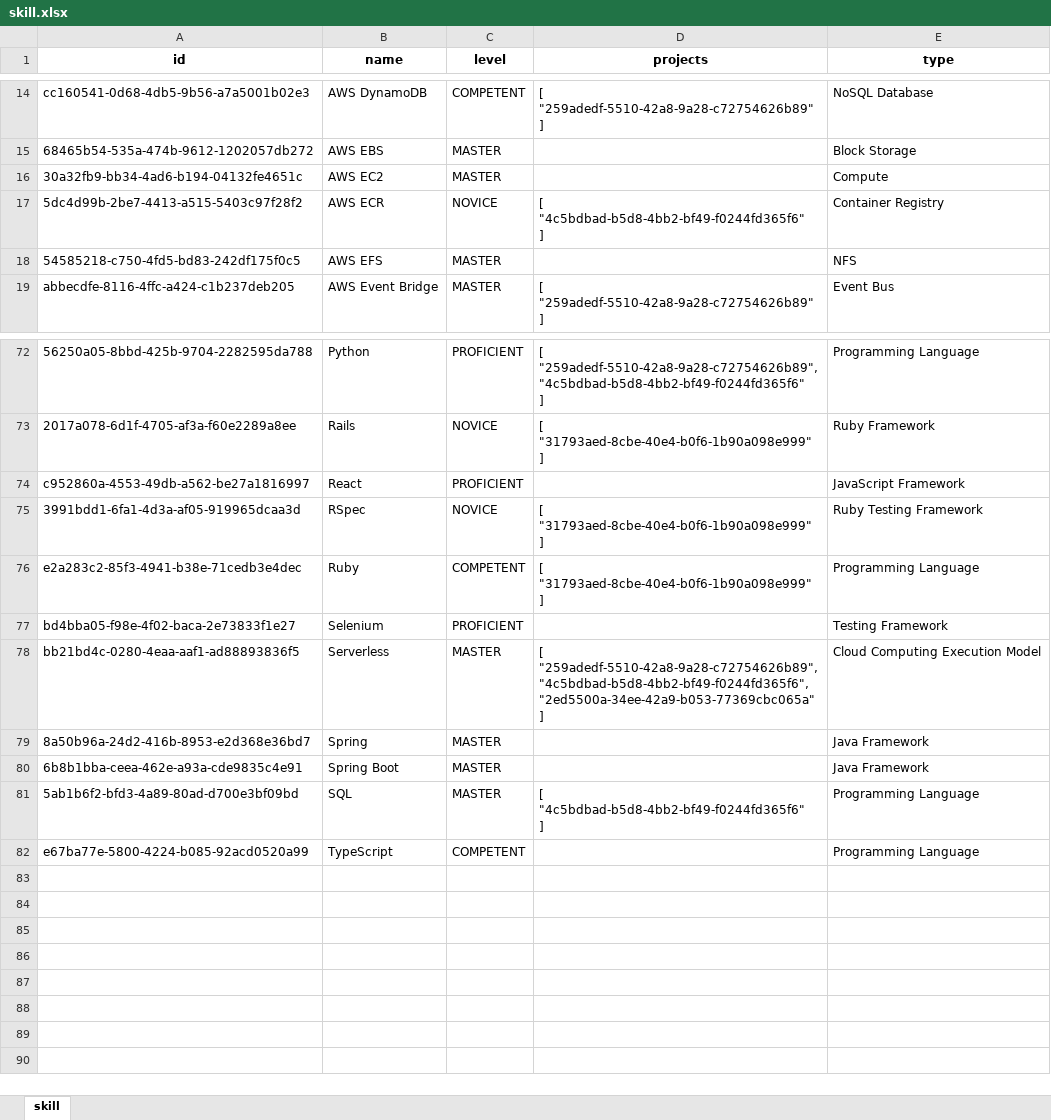
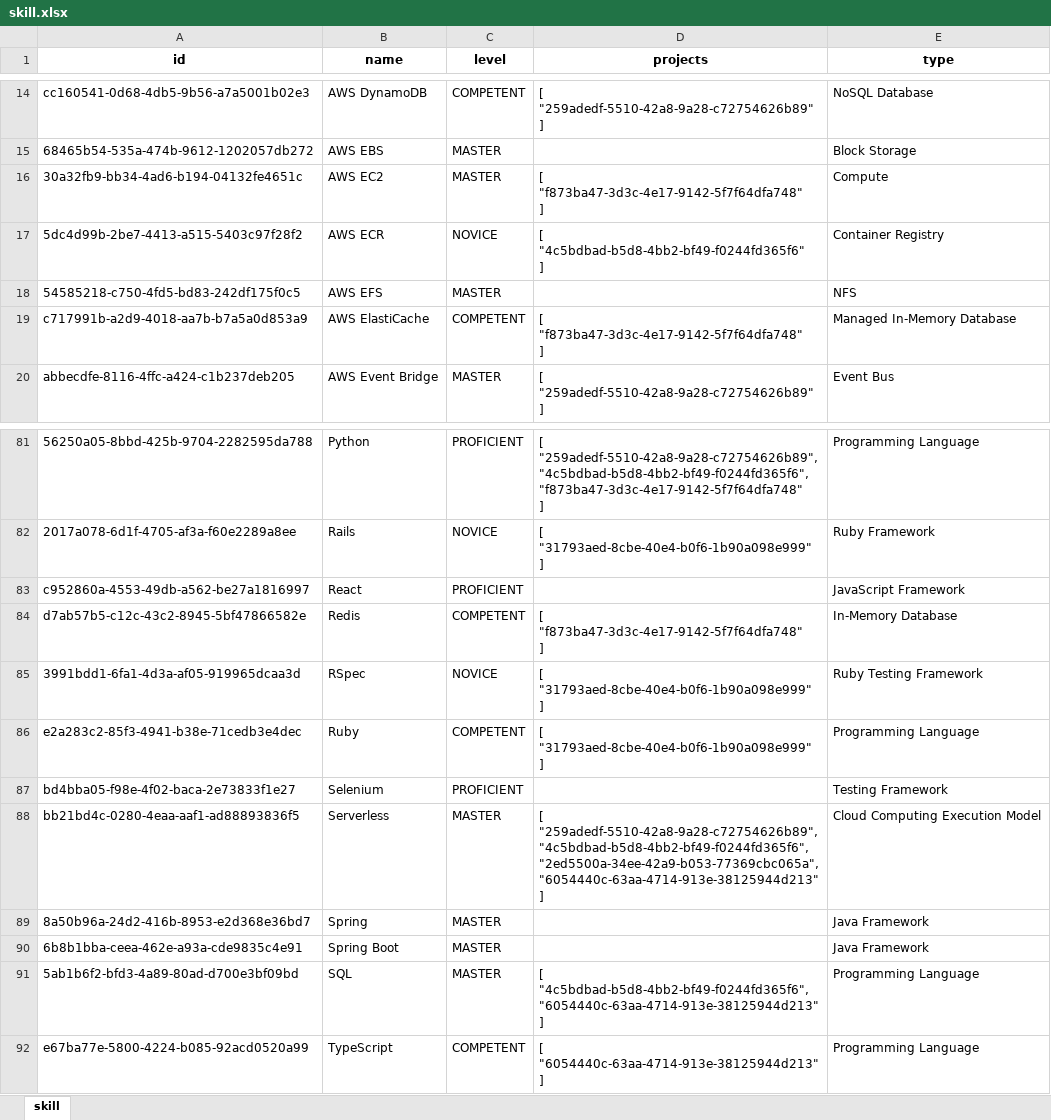
Before and after one commit to wheeleruniverse/multicloud-resume, an Excel workbook: data/xlsx/skill.xlsx, sheet skill, drawn as a sheet; only a part is shown, gaps mark what is left out; values as stored, in another font and other column widths than the file's, no borders; addresses are those after the commit; ↵ is a line break in a cell; the diff covers the shown part only; the diff names each change by its address in the sheet, - before the commit and + after, or states it on an @@ line.

Commit message:
Data Updates
- new project data
- new skill data

```diff
--- a/data/xlsx/skill.xlsx (sheet skill)
+++ b/data/xlsx/skill.xlsx (sheet skill)
-D16 (projects): (empty)
+D16 (projects): [ ↵ "f873ba47-3d3c-4e17-9142-5f7f64dfa748" ↵ ]
+row 19: c717991b-a2d9-4018-aa7b-b7a5a0d853a9 | AWS ElastiCache | COMPETENT | [ ↵ "f873ba47-3d3c-4e17-9142-5f7f64dfa748" ↵ ] | Managed In-Memory Database
-D81 (projects): [ ↵ "259adedf-5510-42a8-9a28-c72754626b89", ↵ "4c5bdbad-b5d8-4bb2-bf49-f0244fd365f6" ↵ ]
+D81 (projects): [ ↵ "259adedf-5510-42a8-9a28-c72754626b89", ↵ "4c5bdbad-b5d8-4bb2-bf49-f0244fd365f6", ↵ "f873ba47-3d3c-4e17-9142-5f7f64dfa748" ↵ ]
+row 84: d7ab57b5-c12c-43c2-8945-5bf47866582e | Redis | COMPETENT | [ ↵ "f873ba47-3d3c-4e17-9142-5f7f64dfa748" ↵ ] | In-Memory Database
-D88 (projects): …"259adedf-5510-42a8-9a28-c72754626b89", ↵ "4c5bdbad-b5d8-4bb2-bf49-f0244fd365f6", ↵ "2ed5500a-34ee-42a9-b053-77369cbc065a" ↵ ]
+D88 (projects): …"259adedf-5510-42a8-9a28-c72754626b89", ↵ "4c5bdbad-b5d8-4bb2-bf49-f0244fd365f6", ↵ "2ed5500a-34ee-42a9-b053-77369cbc065a", ↵ "6054440c-63aa-4714-913e-38125944d213" ↵ ]
-D91 (projects): [ ↵ "4c5bdbad-b5d8-4bb2-bf49-f0244fd365f6" ↵ ]
+D91 (projects): [ ↵ "4c5bdbad-b5d8-4bb2-bf49-f0244fd365f6", ↵ "6054440c-63aa-4714-913e-38125944d213" ↵ ]
-D92 (projects): (empty)
+D92 (projects): [ ↵ "6054440c-63aa-4714-913e-38125944d213" ↵ ]
```
Also changed, not shown: 8 added rows and 24 edited cells elsewhere in this sheet, data/xlsx/project.xlsx, 2 other files.
